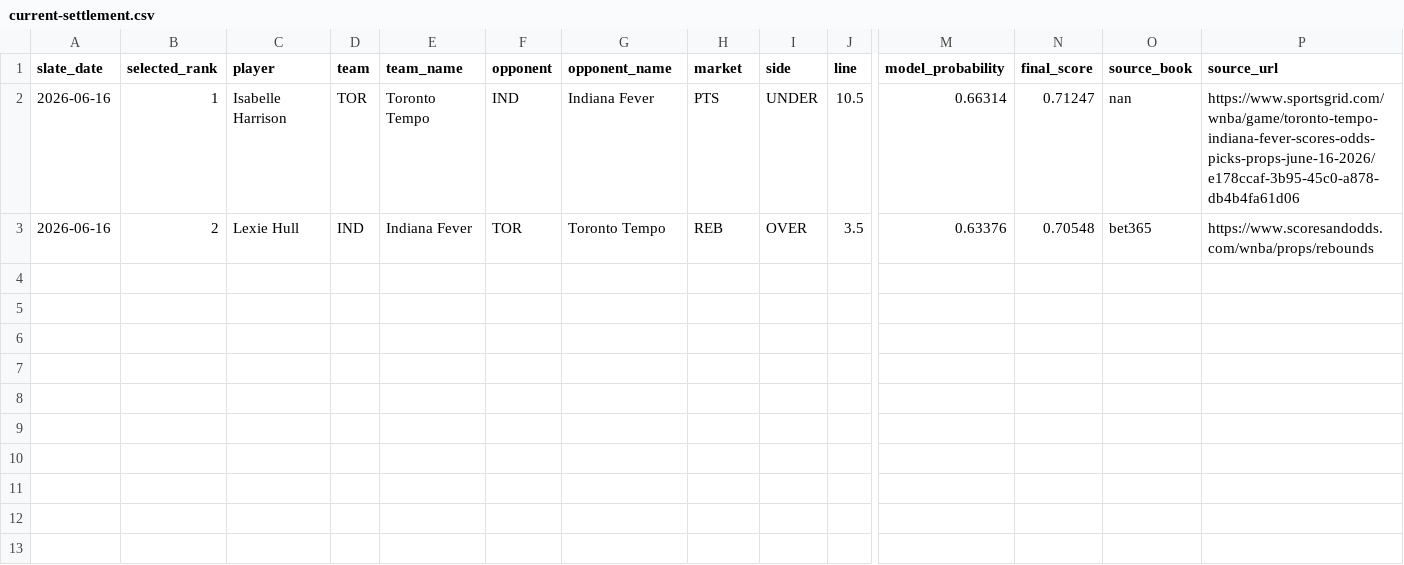
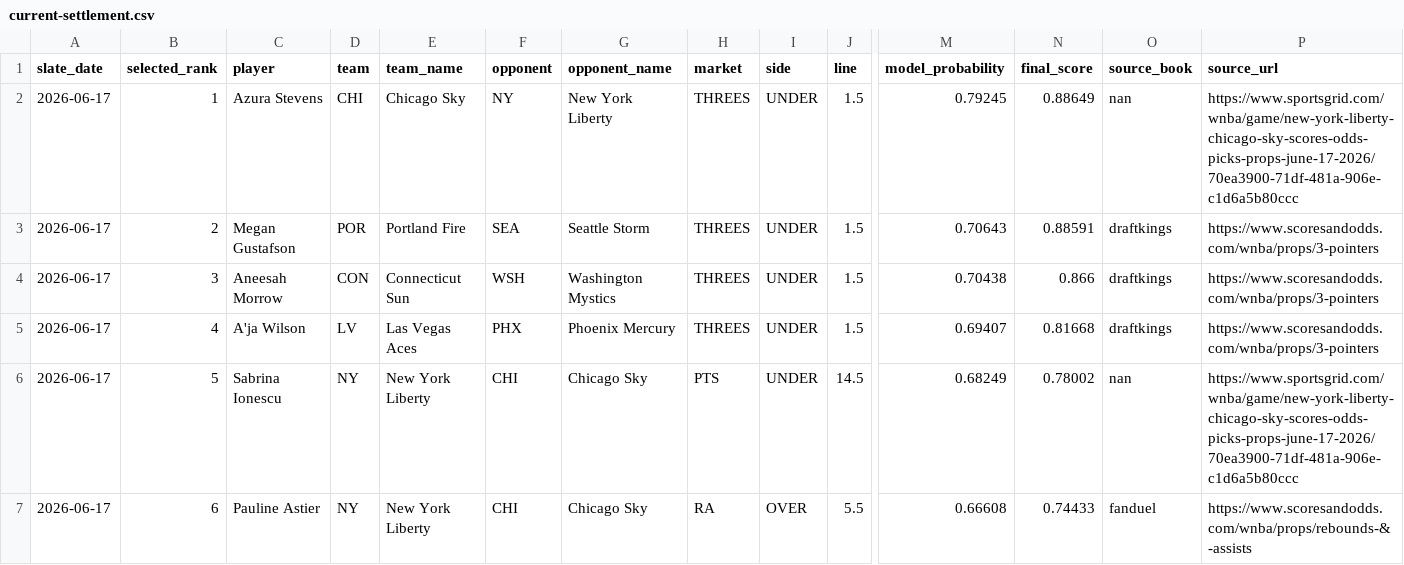
Before and after one commit to testqgw/SCP, a CSV file: wnba/output/current-settlement.csv, drawn as a sheet; only a part is shown, gaps mark what is left out; rows hold the shown columns only; the diff names each change by its address in the sheet, - before the commit and + after, or states it on an @@ line.

```diff
--- a/wnba/output/current-settlement.csv
+++ b/wnba/output/current-settlement.csv
-A2:A3 (slate_date): 2026-06-16
+A2:A3 (slate_date): 2026-06-17
-C2 (player): Isabelle Harrison
+C2 (player): Azura Stevens
-D2 (team): TOR
+D2 (team): CHI
-E2 (team_name): Toronto Tempo
+E2 (team_name): Chicago Sky
-F2 (opponent): IND
+F2 (opponent): NY
-G2 (opponent_name): Indiana Fever
+G2 (opponent_name): New York Liberty
-H2 (market): PTS
+H2 (market): THREES
-J2 (line): 10.5
+J2 (line): 1.5
-M2 (model_probability): 0.66314
+M2 (model_probability): 0.79245
-N2 (final_score): 0.71247
+N2 (final_score): 0.88649
-P2 (source_url): https://www.sportsgrid.com/wnba/game/toronto-tempo-indiana-fever-scores-odds-picks-props-june-16-2026/e178ccaf-3b95-45c0-a878-db4b4fa61d06
+P2 (source_url): https://www.sportsgrid.com/wnba/game/new-york-liberty-chicago-sky-scores-odds-picks-props-june-17-2026/70ea3900-71df-481a-906e-c1d6a5b80ccc
-C3 (player): Lexie Hull
+C3 (player): Megan Gustafson
-D3 (team): IND
+D3 (team): POR
-E3 (team_name): Indiana Fever
+E3 (team_name): Portland Fire
-F3 (opponent): TOR
+F3 (opponent): SEA
-G3 (opponent_name): Toronto Tempo
+G3 (opponent_name): Seattle Storm
-H3 (market): REB
+H3 (market): THREES
-I3 (side): OVER
+I3 (side): UNDER
-J3 (line): 3.5
+J3 (line): 1.5
-M3 (model_probability): 0.63376
+M3 (model_probability): 0.70643
-N3 (final_score): 0.70548
+N3 (final_score): 0.88591
-O3 (source_book): bet365
+O3 (source_book): draftkings
-P3 (source_url): https://www.scoresandodds.com/wnba/props/rebounds
+P3 (source_url): https://www.scoresandodds.com/wnba/props/3-pointers
+row 4: 2026-06-17 | 3 | Aneesah Morrow | CON | Connecticut Sun | WSH | Washington Mystics | THREES | UNDER | 1.5 | 0.70438 | 0.866 | draftkings | https://www.scoresandodds.com/wnba/props/3-pointers
+row 5: 2026-06-17 | 4 | A'ja Wilson | LV | Las Vegas Aces | PHX | Phoenix Mercury | THREES | UNDER | 1.5 | 0.69407 | 0.81668 | draftkings | https://www.scoresandodds.com/wnba/props/3-pointers
+row 6: 2026-06-17 | 5 | Sabrina Ionescu | NY | New York Liberty | CHI | Chicago Sky | PTS | UNDER | 14.5 | 0.68249 | 0.78002 | nan | https://www.sportsgrid.com/wnba/game/new-york-liberty-chicago-sky-scores-odds-picks-props-june-17-2026/70ea3900-71df-481a-906e-c1d6a5b80ccc
+row 7: 2026-06-17 | 6 | Pauline Astier | NY | New York Liberty | CHI | Chicago Sky | RA | OVER | 5.5 | 0.66608 | 0.74433 | fanduel | https://www.scoresandodds.com/wnba/props/rebounds-&-assists
```
Also changed, not shown: 14 other files.
